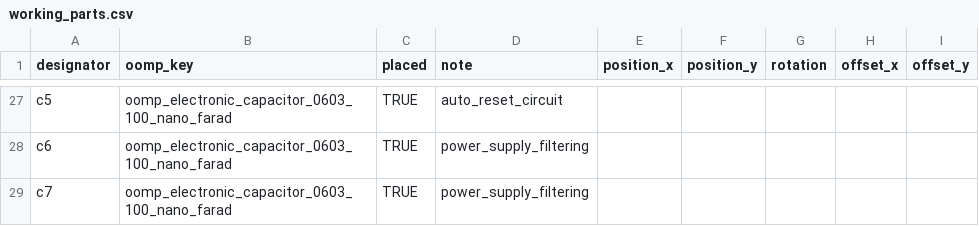
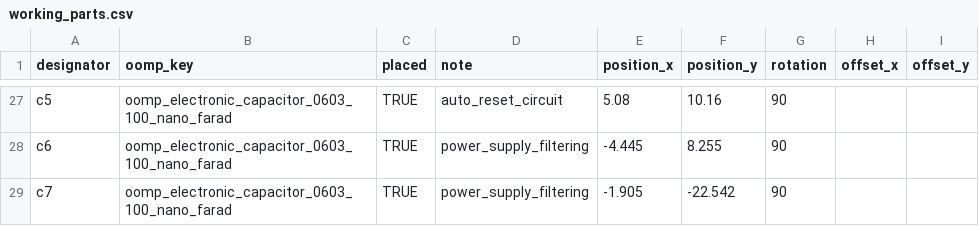
Before and after one commit to oomlout/oomlout_electronics_arduino_compatible_shennie, a CSV file: working_parts.csv, drawn as a sheet; only a part is shown, gaps mark what is left out; the diff covers the shown part only; the diff names each change by its address in the sheet, - before the commit and + after, or states it on an @@ line.

```diff
--- a/working_parts.csv
+++ b/working_parts.csv
-E27 (position_x): (empty)
+E27 (position_x): 5.08
-F27 (position_y): (empty)
+F27 (position_y): 10.16
-G27:G29 (rotation): (empty)
+G27:G29 (rotation): 90
-E28 (position_x): (empty)
+E28 (position_x): -4.445
-F28 (position_y): (empty)
+F28 (position_y): 8.255
-E29 (position_x): (empty)
+E29 (position_x): -1.905
-F29 (position_y): (empty)
+F29 (position_y): -22.542
```
Also changed, not shown: 45 edited cells elsewhere in this file, 12 other files.
